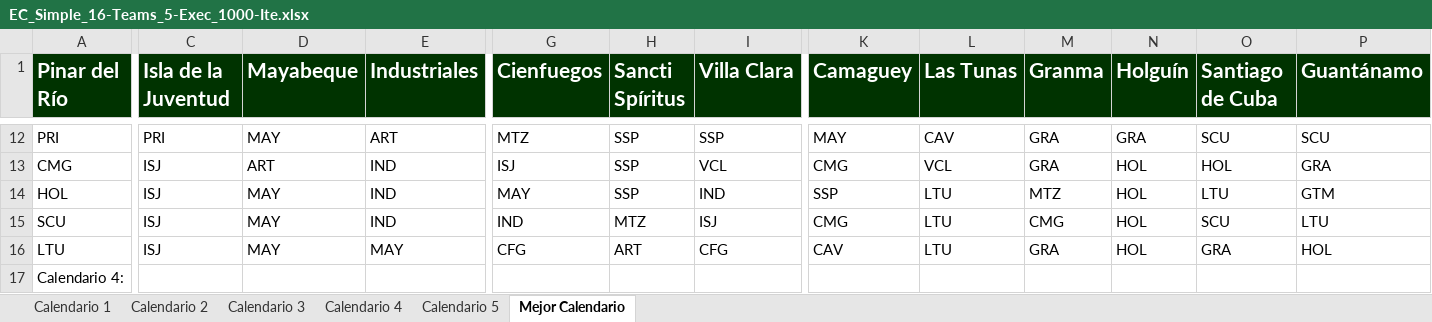
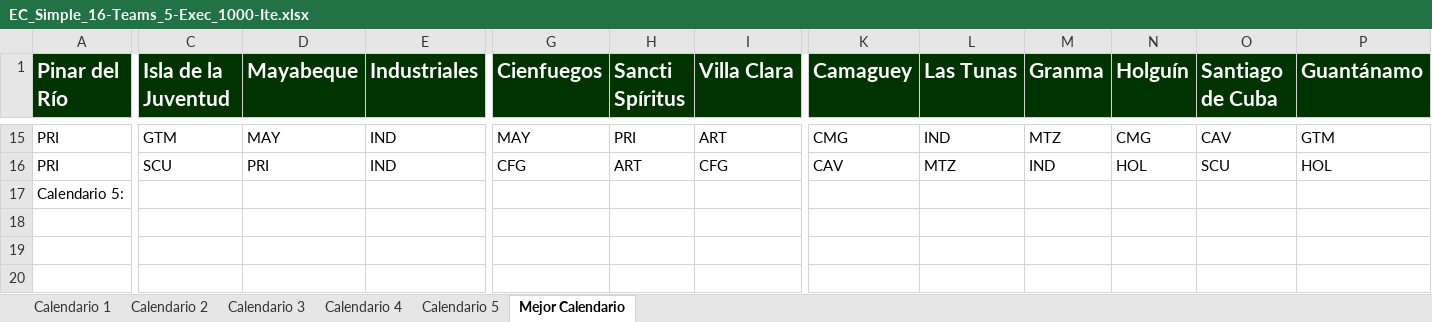
Before and after one commit to Rafa-Gayoso/SNB-Biciam, an Excel workbook: out/production/TareaBiciam/files/EC_Simple_16-Teams_5-Exec_1000-Ite.xlsx, sheet Mejor Calendario, drawn as a sheet; only a part is shown, gaps mark what is left out; values as stored, in another font and other column widths than the file's, no borders; removed rows and columns are numbered as before the commit, all else as after; rows hold the shown columns only; the diff covers the shown part only; the diff names each change by its address in the sheet, - before the commit and + after, or states it on an @@ line.

```diff
--- a/out/production/TareaBiciam/files/EC_Simple_16-Teams_5-Exec_1000-Ite.xlsx (sheet Mejor Calendario)
+++ b/out/production/TareaBiciam/files/EC_Simple_16-Teams_5-Exec_1000-Ite.xlsx (sheet Mejor Calendario)
-C15 (Isla de la Juventud): PRI
+C15 (Isla de la Juventud): GTM
-E15 (Industriales): ART
+E15 (Industriales): IND
-G15 (Cienfuegos): MTZ
+G15 (Cienfuegos): MAY
-H15 (Sancti Spíritus): SSP
+H15 (Sancti Spíritus): PRI
-I15 (Villa Clara): SSP
+I15 (Villa Clara): ART
-K15 (Camaguey): MAY
+K15 (Camaguey): CMG
-L15 (Las Tunas): CAV
+L15 (Las Tunas): IND
-M15 (Granma): GRA
+M15 (Granma): MTZ
-N15 (Holguín): GRA
+N15 (Holguín): CMG
-O15 (Santiago de Cuba): SCU
+O15 (Santiago de Cuba): CAV
-P15 (Guantánamo): SCU
+P15 (Guantánamo): GTM
-row 13: CMG | ISJ | ART | IND | ISJ | SSP | VCL | CMG | VCL | GRA | HOL | HOL | GRA
-row 14: HOL | ISJ | MAY | IND | MAY | SSP | IND | SSP | LTU | MTZ | HOL | LTU | GTM
-row 15: SCU | ISJ | MAY | IND | IND | MTZ | ISJ | CMG | LTU | CMG | HOL | SCU | LTU
-A16 (Pinar del Río): LTU
+A16 (Pinar del Río): PRI
-C16 (Isla de la Juventud): ISJ
+C16 (Isla de la Juventud): SCU
-D16 (Mayabeque): MAY
+D16 (Mayabeque): PRI
-E16 (Industriales): MAY
+E16 (Industriales): IND
-L16 (Las Tunas): LTU
+L16 (Las Tunas): MTZ
-M16 (Granma): GRA
+M16 (Granma): IND
-O16 (Santiago de Cuba): GRA
+O16 (Santiago de Cuba): SCU
-row 17: Calendario 4:
+row 17: Calendario 5:
```
Also changed, not shown: 6 added rows, 3 removed rows and 58 edited cells elsewhere in this sheet, sheet Calendario 1, sheet Calendario 3, sheet Calendario 4, sheet Calendario 2, sheet Calendario 5, src/files/EC_Simple_16-Teams_5-Exec_1000-Ite.xlsx, 22 other files.
